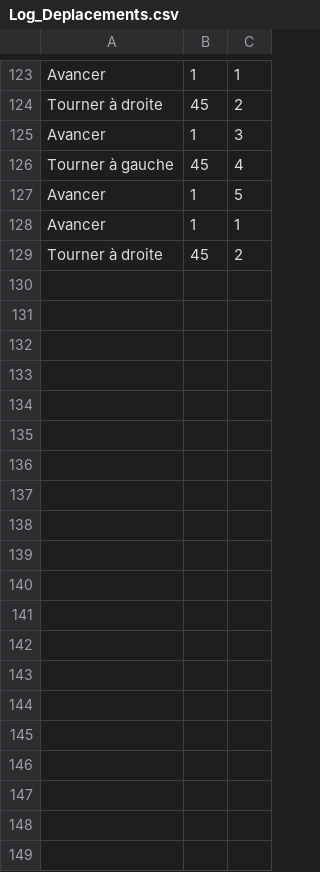
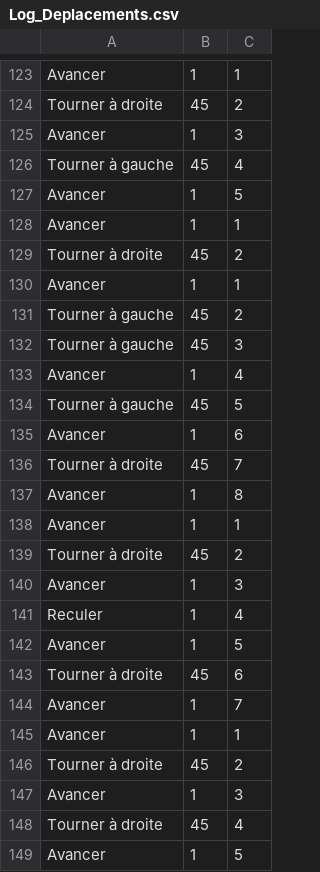
Before and after one commit to TJeanm/PFR, a CSV file: test_integration/Log_Deplacements.csv, drawn as a sheet; only a part is shown, gaps mark what is left out; the diff covers the shown part only; the diff names each change by its address in the sheet, - before the commit and + after, or states it on an @@ line.

```diff
--- a/test_integration/Log_Deplacements.csv
+++ b/test_integration/Log_Deplacements.csv
+row 130: Avancer | 1 | 1
+row 131: Tourner à gauche | 45 | 2
+row 132: Tourner à gauche | 45 | 3
+row 133: Avancer | 1 | 4
+row 134: Tourner à gauche | 45 | 5
+row 135: Avancer | 1 | 6
+row 136: Tourner à droite | 45 | 7
+row 137: Avancer | 1 | 8
+row 138: Avancer | 1 | 1
+row 139: Tourner à droite | 45 | 2
+row 140: Avancer | 1 | 3
+row 141: Reculer | 1 | 4
+row 142: Avancer | 1 | 5
+row 143: Tourner à droite | 45 | 6
+row 144: Avancer | 1 | 7
+row 145: Avancer | 1 | 1
+row 146: Tourner à droite | 45 | 2
+row 147: Avancer | 1 | 3
+row 148: Tourner à droite | 45 | 4
+row 149: Avancer | 1 | 5
```
Also changed, not shown: 25 added rows elsewhere in this file, 13 other files.
